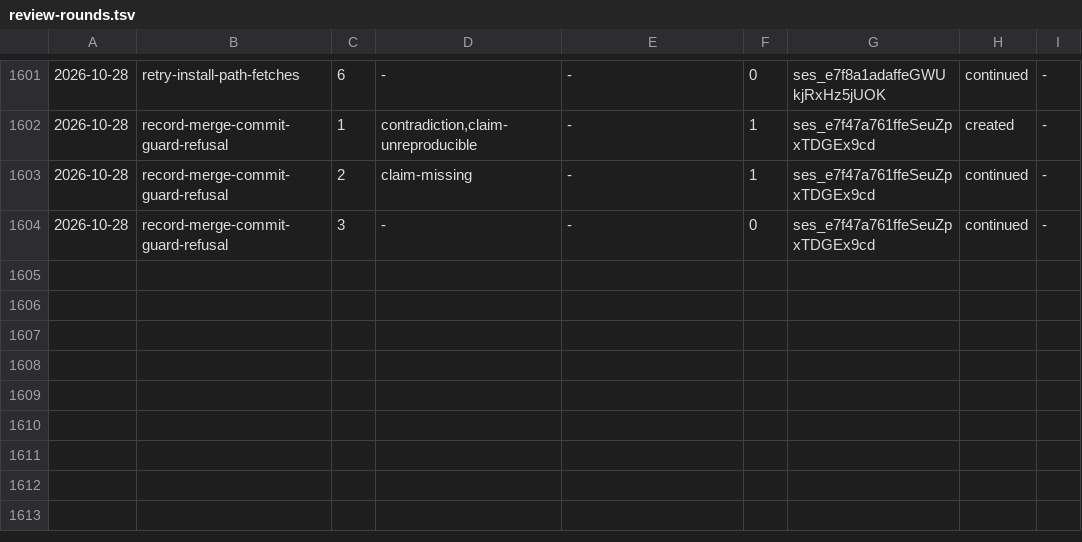
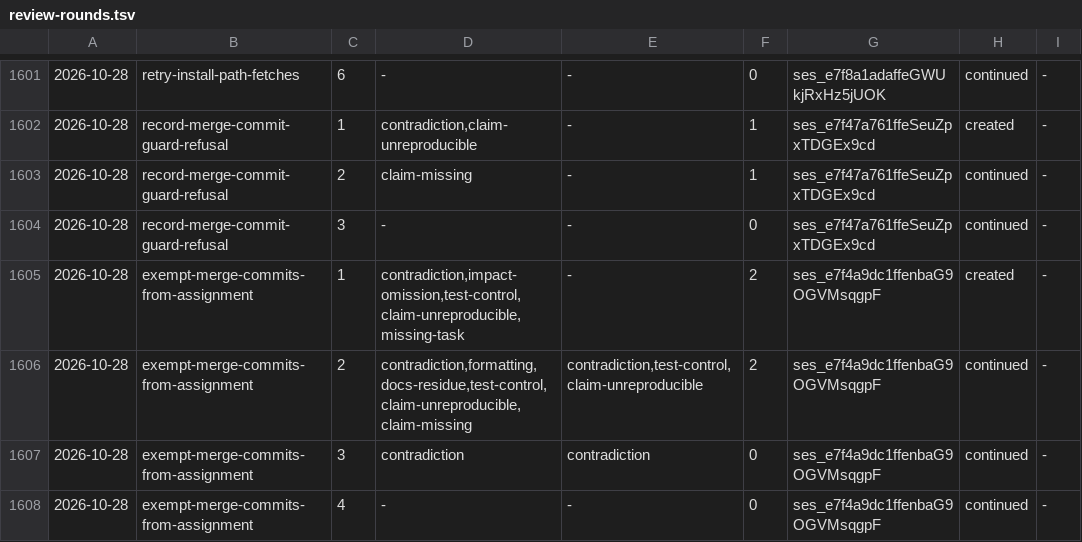
Before and after one commit to aanbrn/axon-showcase, a TSV file: docs/review-rounds.tsv, drawn as a sheet; only a part is shown, gaps mark what is left out; the diff names each change by its address in the sheet, - before the commit and + after, or states it on an @@ line.

Commit message:
Exempt merge commits from the change assignment check (#728)
* Exempt merge commits from the change assignment check

* Archive the merge-commit assignment exemption

```diff
--- a/docs/review-rounds.tsv
+++ b/docs/review-rounds.tsv
+row 1605: 2026-10-28 | exempt-merge-commits-from-assignment | 1 | contradiction,impact-omission,test-control,claim-unreproducible,missing-task | - | 2 | ses_e7f4a9dc1ffenbaG9OGVMsqgpF | created | -
+row 1606: 2026-10-28 | exempt-merge-commits-from-assignment | 2 | contradiction,formatting,docs-residue,test-control,claim-unreproducible,claim-missing | contradiction,test-control,claim-unreproducible | 2 | ses_e7f4a9dc1ffenbaG9OGVMsqgpF | continued | -
+row 1607: 2026-10-28 | exempt-merge-commits-from-assignment | 3 | contradiction | contradiction | 0 | ses_e7f4a9dc1ffenbaG9OGVMsqgpF | continued | -
+row 1608: 2026-10-28 | exempt-merge-commits-from-assignment | 4 | - | - | 0 | ses_e7f4a9dc1ffenbaG9OGVMsqgpF | continued | -
```
Also changed, not shown: 11 other files.
